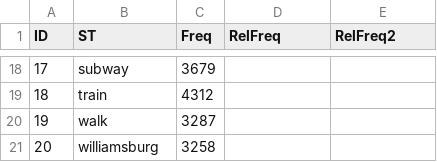
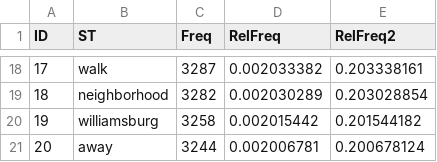
Before and after one commit to rdottle/dv-final-project, a CSV file: data/1_BarGraphData/brooklyn_listings_top20.csv, drawn as a sheet; only a part is shown, gaps mark what is left out; the diff covers the shown part only.

```diff
--- a/data/1_BarGraphData/brooklyn_listings_top20.csv
+++ b/data/1_BarGraphData/brooklyn_listings_top20.csv
@@ -18,4 +18,4 @@ ID,ST,Freq,RelFreq,RelFreq2
-17,subway,3679,,
-18,train,4312,,
-19,walk,3287,,
-20,williamsburg,3258,,
+17,walk,3287,0.002033382,0.203338161
+18,neighborhood,3282,0.002030289,0.203028854
+19,williamsburg,3258,0.002015442,0.201544182
+20,away,3244,0.002006781,0.200678124
```
Also changed, not shown: 62 edited cells elsewhere in this file, data/1_BarGraphData/bronx_listings_top20.csv, data/1_BarGraphData/bronx_reviews_top20.csv.
